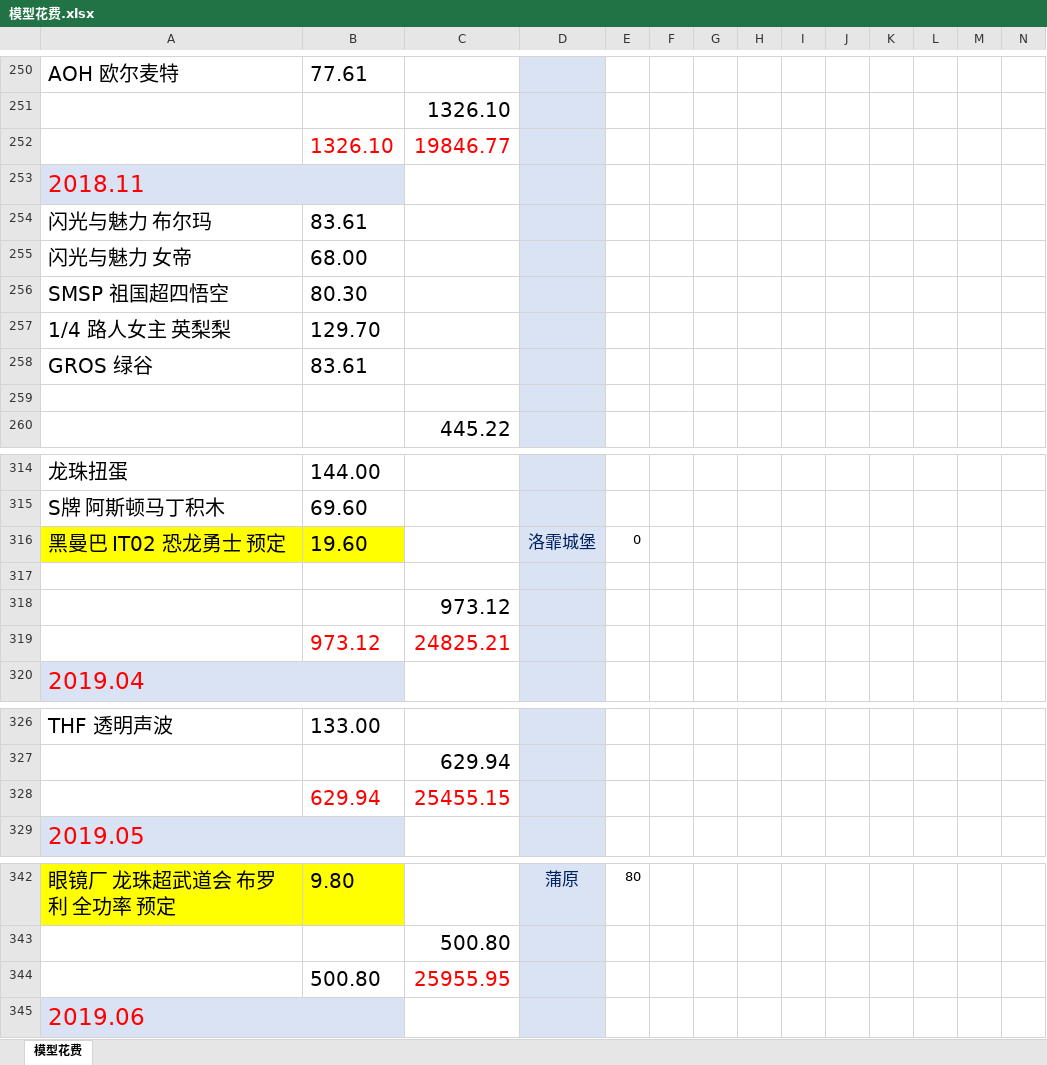
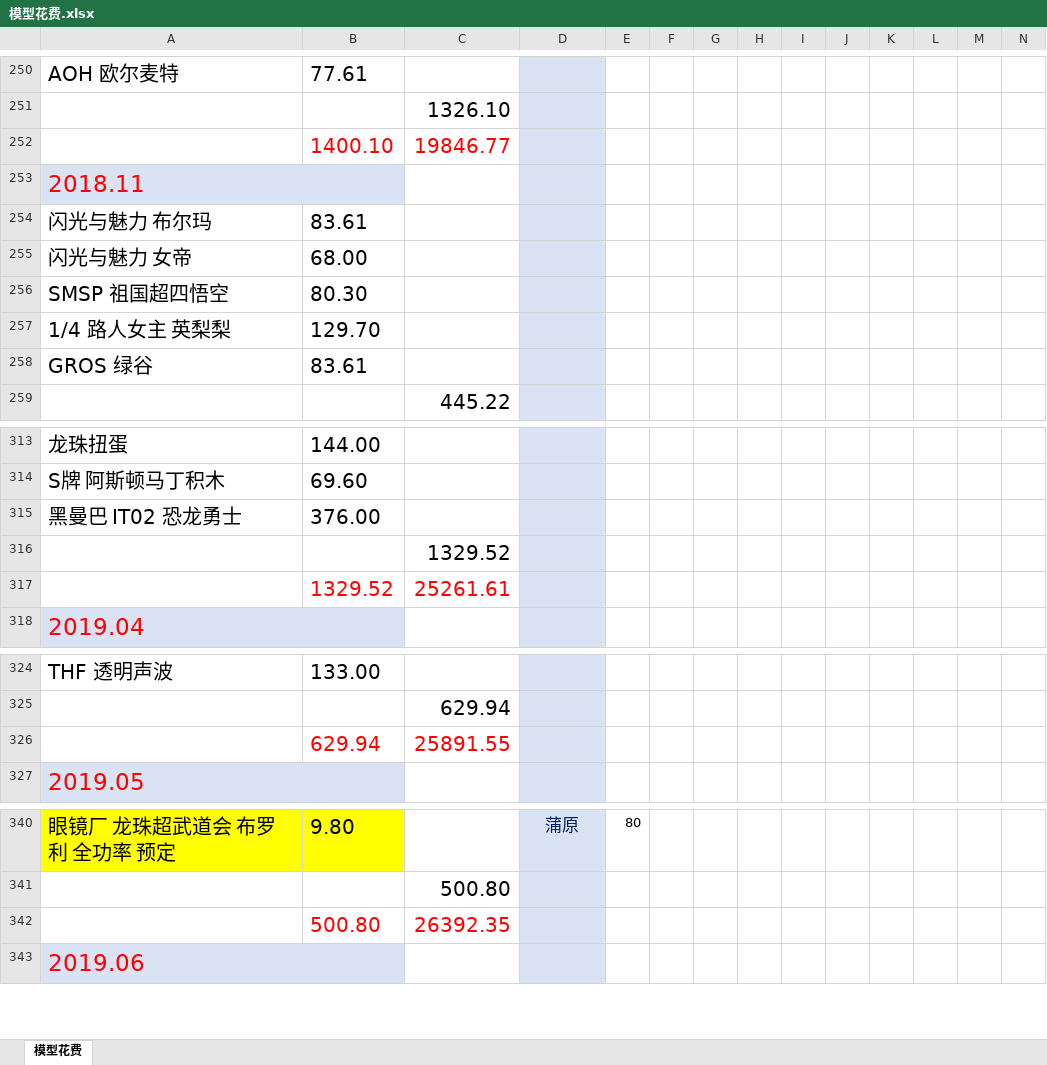
Before and after one commit to wlq82882984/RankTest, an Excel workbook: 健身文档/模型花费.xlsx, sheet 模型花费, drawn as a sheet; only a part is shown, gaps mark what is left out; values as stored, in another font and other column widths than the file's, no borders; removed rows and columns are numbered as before the commit, all else as after; rows hold the shown columns only; the diff covers the shown part only; the diff names each change by its address in the sheet, - before the commit and + after, or states it on an @@ line.

```diff
--- a/健身文档/模型花费.xlsx (sheet 模型花费)
+++ b/健身文档/模型花费.xlsx (sheet 模型花费)
-B252: 1326.10
+B252: 1400.10
-row 259: (empty)
-row 316: 黑曼巴 IT02 恐龙勇士 预定 | 19.60 |  | 洛霏城堡 | 0
-row 315: (empty)
+row 315: 黑曼巴 IT02 恐龙勇士 | 376.00
-C316: 973.12
+C316: 1329.52
-row 319:  | 973.12 | 24825.21
+row 317:  | 1329.52 | 25261.61
-C326: 25455.15
+C326: 25891.55
-B342 text colour: black
+B342 text colour: #FF0000
-C342: 25955.95
+C342: 26392.35
```
Also changed, not shown: 6 added rows, 7 removed rows, 10 edited cells and cell formats elsewhere in this sheet, formulas that keep their value.
